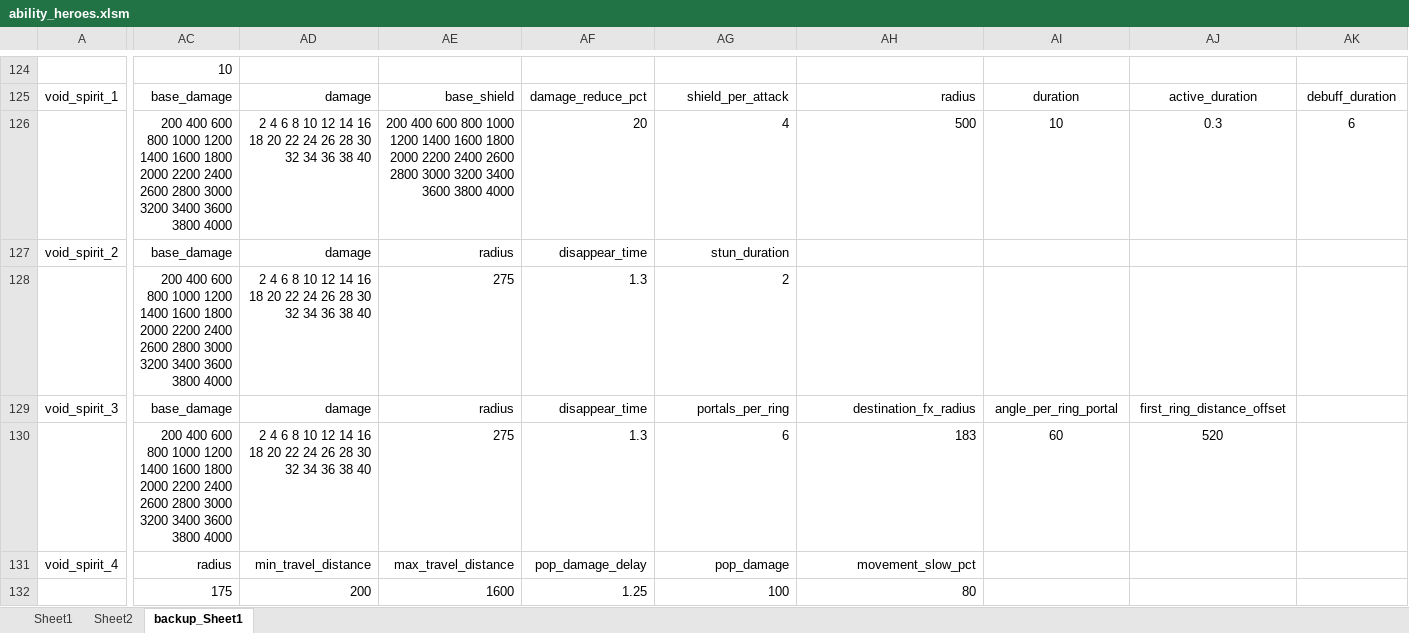
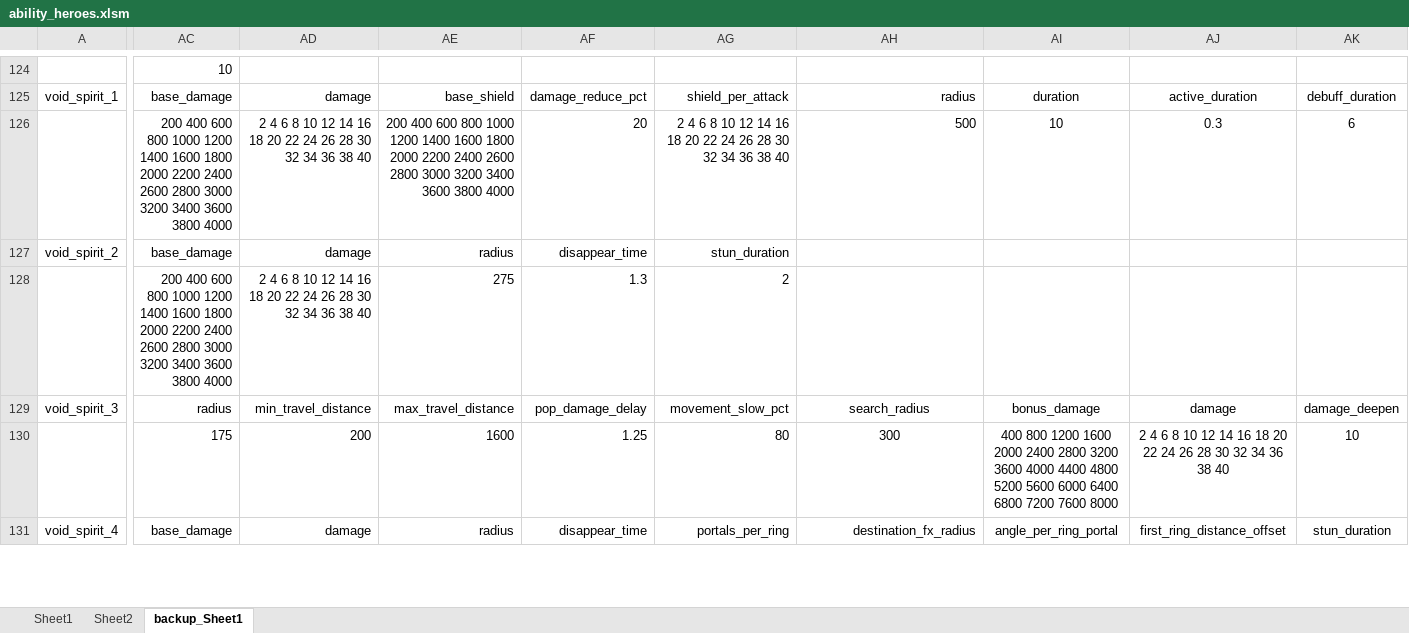
Before and after one commit to BigCiba/GuardingAthena, an Excel workbook: design/3.kv配置表/abilities/ability_heroes.xlsm, sheet backup_Sheet1, drawn as a sheet; only a part is shown, gaps mark what is left out; values as stored, in another font and other column widths than the file's, no borders; conditional formats not drawn; removed rows and columns are numbered as before the commit, all else as after; rows hold the shown columns only; the diff covers the shown part only; the diff names each change by its address in the sheet, - before the commit and + after, or states it on an @@ line.

```diff
--- a/design/3.kv配置表/abilities/ability_heroes.xlsm (sheet backup_Sheet1)
+++ b/design/3.kv配置表/abilities/ability_heroes.xlsm (sheet backup_Sheet1)
-AG126: 4
+AG126: 2 4 6 8 10 12 14 16 18 20 22 24 26 28 30 32 34 36 38 40
-AC129: base_damage
+AC129: radius
-AD129: damage
+AD129: min_travel_distance
-AE129: radius
+AE129: max_travel_distance
-AF129: disappear_time
+AF129: pop_damage_delay
-AG129: portals_per_ring
+AG129: movement_slow_pct
-AH129: destination_fx_radius
+AH129: search_radius
-AH129 alignment: right
+AH129 alignment: center
-AI129: angle_per_ring_portal
+AI129: bonus_damage
-AJ129: first_ring_distance_offset
+AJ129: damage
-AK129: (empty)
+AK129: damage_deepen
-row 130:  | 200 400 600 800 1000 1200 1400 1600 1800 2000 2200 2400 2600 2800 3000 3200 3400 3600 3800 4000 | 2 4 6 8 10 12 14 16 18 20 22 24 26 28 30 32 34 36 38 40 | 275 | 1.3 | 6 | 183 | 60 | 520
+row 130:  | 175 | 200 | 1600 | 1.25 | 80 | 300 | 400 800 1200 1600 2000 2400 2800 3200 3600 4000 4400 4800 5200 5600 6000 6400 6800 7200 7600 8000 | 2 4 6 8 10 12 14 16 18 20 22 24 26 28 30 32 34 36 38 40 | 10
-AC131: radius
+AC131: base_damage
-AD131: min_travel_distance
+AD131: damage
-AE131: max_travel_distance
+AE131: radius
-AF131: pop_damage_delay
+AF131: disappear_time
-AG131: pop_damage
+AG131: portals_per_ring
-AH131: movement_slow_pct
+AH131: destination_fx_radius
-AI131: (empty)
+AI131: angle_per_ring_portal
-AJ131: (empty)
+AJ131: first_ring_distance_offset
-AK131: (empty)
+AK131: stun_duration
-row 132:  | 175 | 200 | 1600 | 1.25 | 100 | 80
```
Also changed, not shown: 1 added row and 13 edited cells elsewhere in this sheet, sheet Sheet1, 6 other files.
